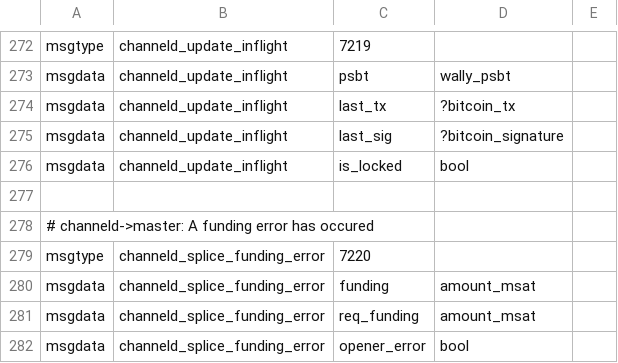
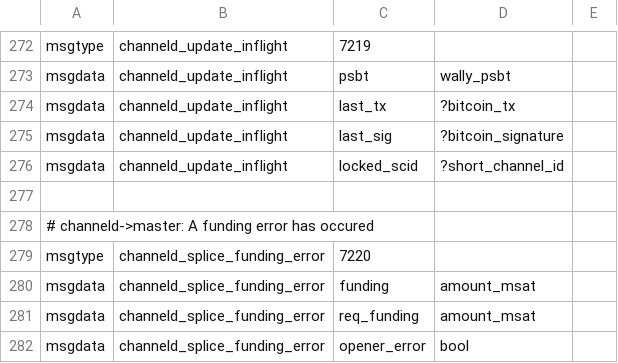
Before and after one commit to ElementsProject/lightning, a CSV file: channeld/channeld_wire.csv, drawn as a sheet; only a part is shown, gaps mark what is left out.

Commit message:
fixup! splice: Add locked field to inflight db

```diff
--- a/channeld/channeld_wire.csv
+++ b/channeld/channeld_wire.csv
@@ -275,3 +275,3 @@ msgdata,channeld_update_inflight,last_tx,?bitcoin_tx,
 msgdata,channeld_update_inflight,last_sig,?bitcoin_signature,
-msgdata,channeld_update_inflight,is_locked,bool,
+msgdata,channeld_update_inflight,locked_scid,?short_channel_id,
 
```
Also changed, not shown: 9 other files.
